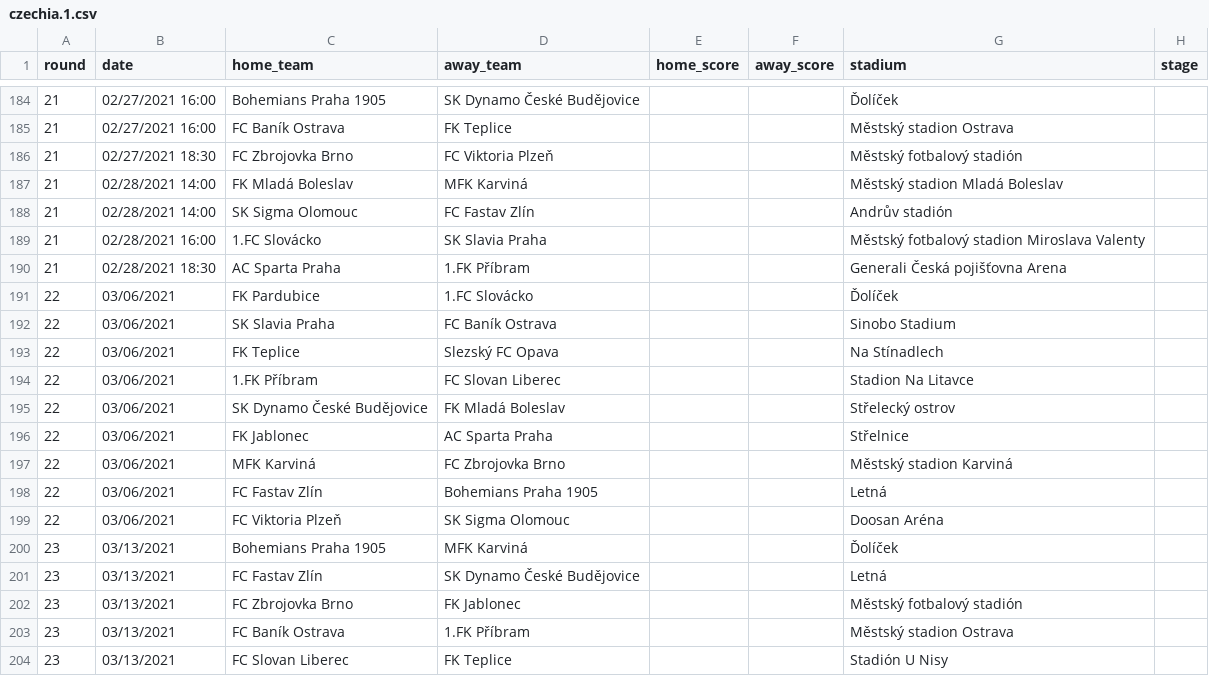
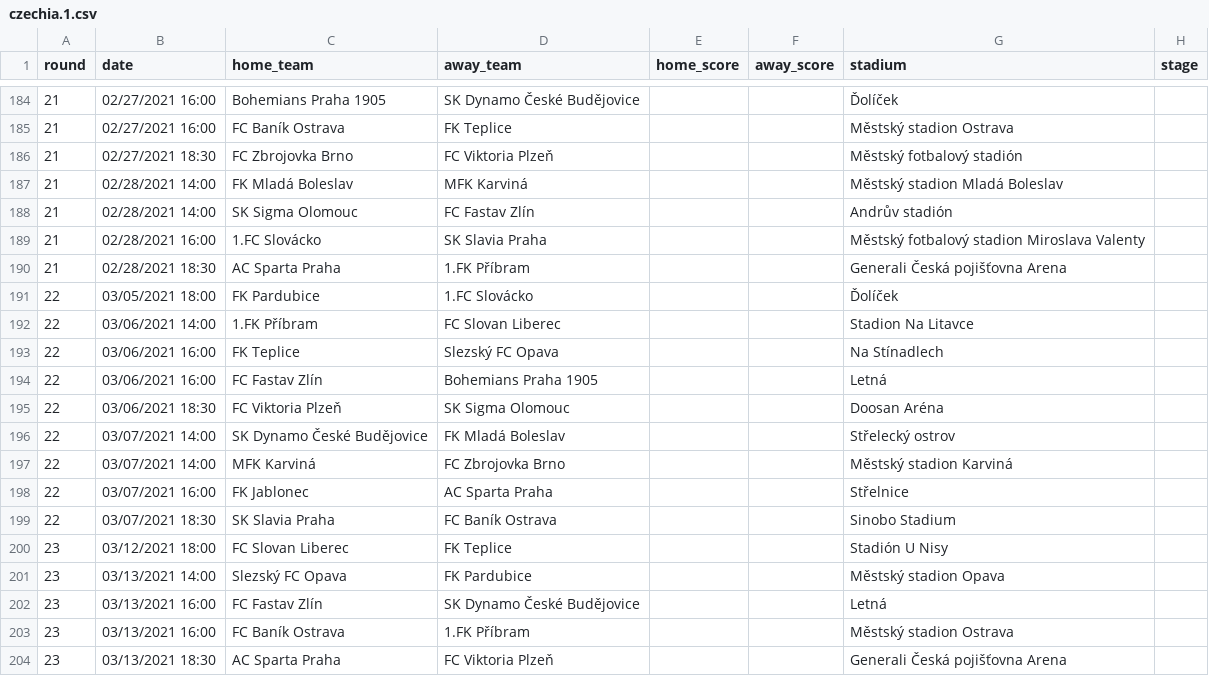
Before and after one commit to attilanagy/football-data, a CSV file: 2020s/2020-2021/czechia.1.csv, drawn as a sheet; only a part is shown, gaps mark what is left out; the diff covers the shown part only.

```diff
--- a/2020s/2020-2021/czechia.1.csv
+++ b/2020s/2020-2021/czechia.1.csv
@@ -190,15 +190,15 @@ round,date,home_team,away_team,home_score,away_score,stadium,stage
 21,02/28/2021 18:30,AC Sparta Praha,1.FK Příbram,,,Generali Česká pojišťovna Arena,
-22,03/06/2021,FK Pardubice,1.FC Slovácko,,,Ďolíček,
-22,03/06/2021,SK Slavia Praha,FC Baník Ostrava,,,Sinobo Stadium,
-22,03/06/2021,FK Teplice,Slezský FC Opava,,,Na Stínadlech,
-22,03/06/2021,1.FK Příbram,FC Slovan Liberec,,,Stadion Na Litavce,
-22,03/06/2021,SK Dynamo České Budějovice,FK Mladá Boleslav,,,Střelecký ostrov,
-22,03/06/2021,FK Jablonec,AC Sparta Praha,,,Střelnice,
-22,03/06/2021,MFK Karviná,FC Zbrojovka Brno,,,Městský stadion Karviná,
-22,03/06/2021,FC Fastav Zlín,Bohemians Praha 1905,,,Letná,
-22,03/06/2021,FC Viktoria Plzeň,SK Sigma Olomouc,,,Doosan Aréna,
-23,03/13/2021,Bohemians Praha 1905,MFK Karviná,,,Ďolíček,
-23,03/13/2021,FC Fastav Zlín,SK Dynamo České Budějovice,,,Letná,
-23,03/13/2021,FC Zbrojovka Brno,FK Jablonec,,,Městský fotbalový stadión,
-23,03/13/2021,FC Baník Ostrava,1.FK Příbram,,,Městský stadion Ostrava,
-23,03/13/2021,FC Slovan Liberec,FK Teplice,,,Stadión U Nisy,
+22,03/05/2021 18:00,FK Pardubice,1.FC Slovácko,,,Ďolíček,
+22,03/06/2021 14:00,1.FK Příbram,FC Slovan Liberec,,,Stadion Na Litavce,
+22,03/06/2021 16:00,FK Teplice,Slezský FC Opava,,,Na Stínadlech,
+22,03/06/2021 16:00,FC Fastav Zlín,Bohemians Praha 1905,,,Letná,
+22,03/06/2021 18:30,FC Viktoria Plzeň,SK Sigma Olomouc,,,Doosan Aréna,
+22,03/07/2021 14:00,SK Dynamo České Budějovice,FK Mladá Boleslav,,,Střelecký ostrov,
+22,03/07/2021 14:00,MFK Karviná,FC Zbrojovka Brno,,,Městský stadion Karviná,
+22,03/07/2021 16:00,FK Jablonec,AC Sparta Praha,,,Střelnice,
+22,03/07/2021 18:30,SK Slavia Praha,FC Baník Ostrava,,,Sinobo Stadium,
+23,03/12/2021 18:00,FC Slovan Liberec,FK Teplice,,,Stadión U Nisy,
+23,03/13/2021 14:00,Slezský FC Opava,FK Pardubice,,,Městský stadion Opava,
+23,03/13/2021 16:00,FC Fastav Zlín,SK Dynamo České Budějovice,,,Letná,
+23,03/13/2021 16:00,FC Baník Ostrava,1.FK Příbram,,,Městský stadion Ostrava,
+23,03/13/2021 18:30,AC Sparta Praha,FC Viktoria Plzeň,,,Generali Česká pojišťovna Arena,
```
Also changed, not shown: 2 added rows, 2 removed rows and 25 edited cells elsewhere in this file, 2020s/2020-2021/austria.2.csv, 2020s/2020-2021/germany.1.csv, 11 other files.
